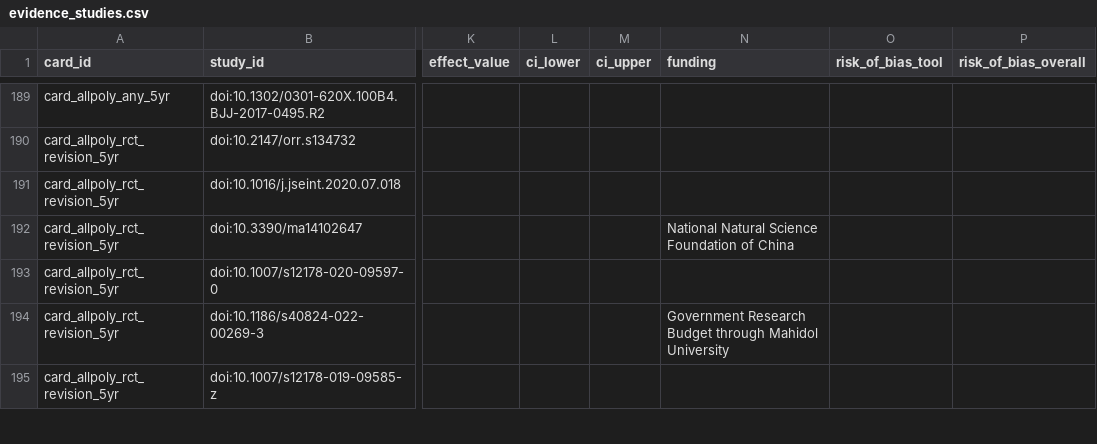
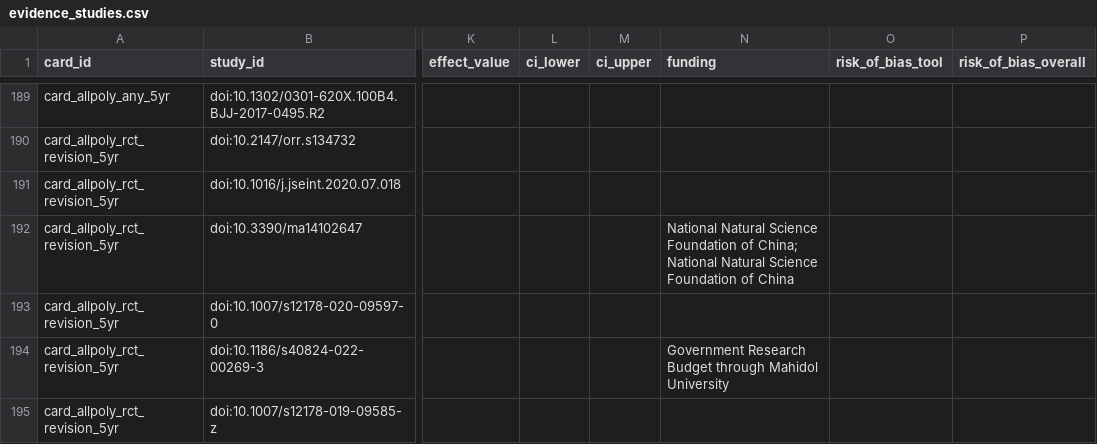
Before and after one commit to klcorcoran/implant-evidence, a CSV file: evidence_studies.csv, drawn as a sheet; only a part is shown, gaps mark what is left out; the diff covers the shown part only; the diff names each change by its address in the sheet, - before the commit and + after, or states it on an @@ line.

```diff
--- a/evidence_studies.csv
+++ b/evidence_studies.csv
-N192 (funding): …Foundation of China
+N192 (funding): …Foundation of China; National Natural Science Foundation of China
```
Also changed, not shown: 5 added rows, 7 removed rows, 4 moved rows and 17 edited cells elsewhere in this file, evidence_cards.csv.
